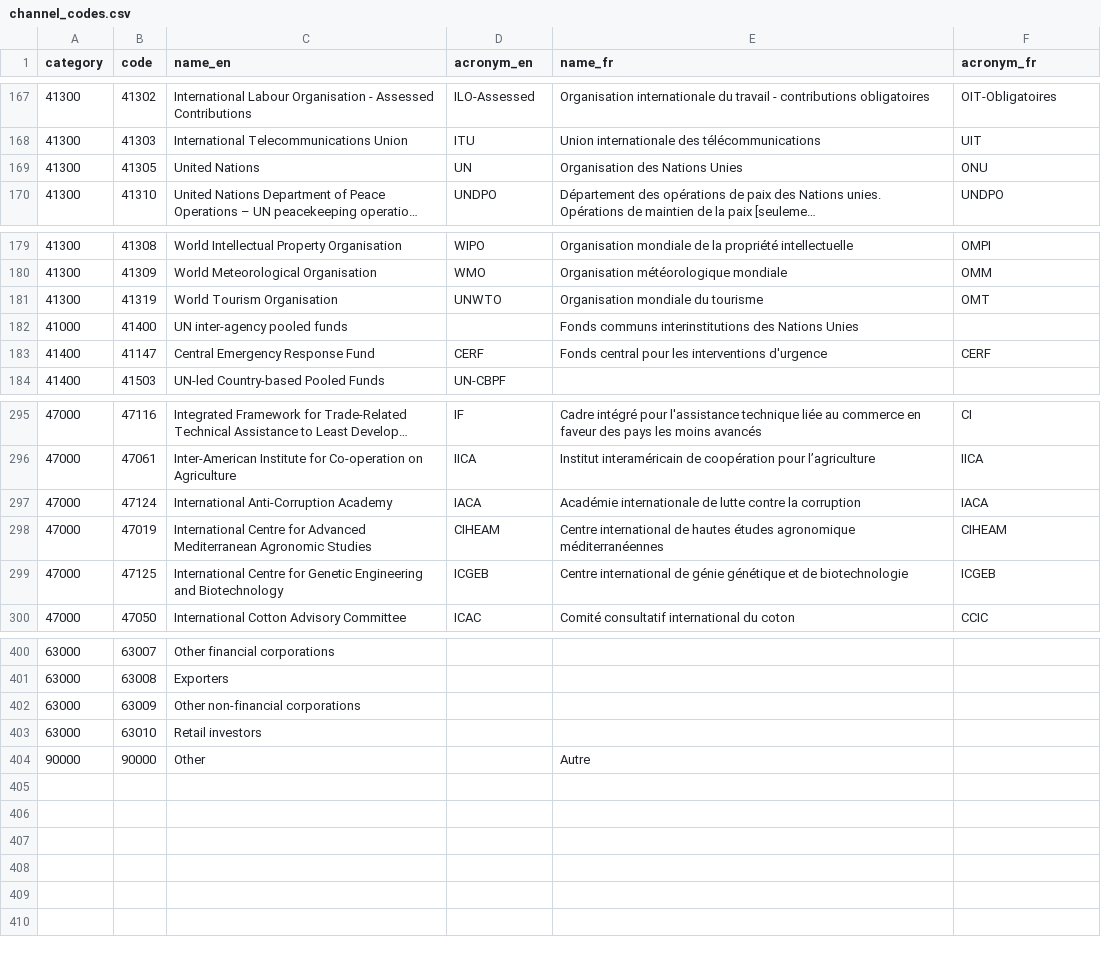
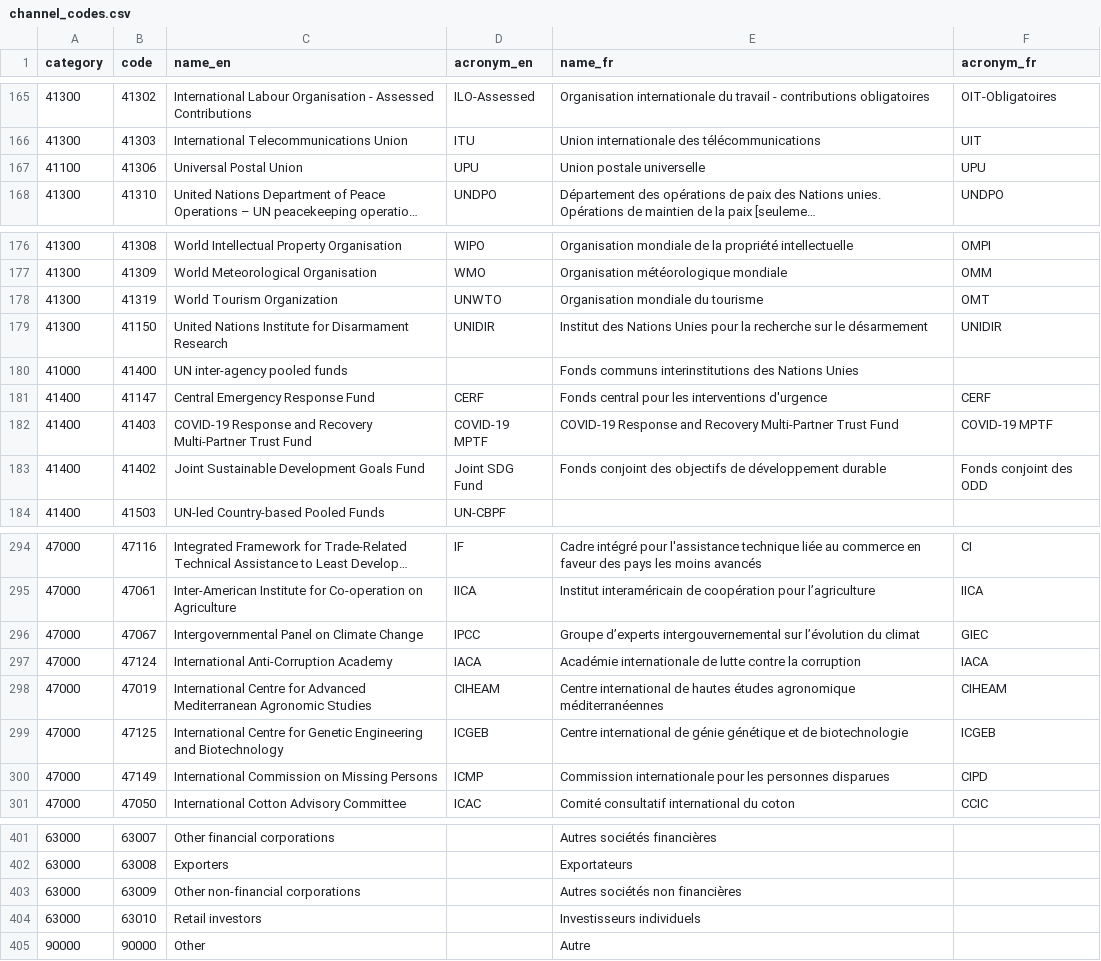
Before and after one commit to datasets/dac-and-crs-code-lists, a CSV file: data/channel_codes.csv, drawn as a sheet; only a part is shown, gaps mark what is left out; long unchanged cells end in …; addresses are those after the commit; the diff covers the shown part only; the diff names each change by its address in the sheet, - before the commit and + after, or states it on an @@ line.

```diff
--- a/data/channel_codes.csv
+++ b/data/channel_codes.csv
@@ row 169 moved to row 161: 41300 @@
@@ row 156 moved to row 167: 41100 @@
-C178 (name_en): World Tourism Organisation
+C178 (name_en): World Tourism Organization
@@ row 175 moved to row 179: 41300 @@
+row 182: 41400 | 41403 | COVID-19 Response and Recovery Multi-Partner Trust Fund | COVID-19 MPTF | COVID-19 Response and Recovery Multi-Partner Trust Fund | COVID-19 MPTF
+row 183: 41400 | 41402 | Joint Sustainable Development Goals Fund | Joint SDG Fund | Fonds conjoint des objectifs de développement durable | Fonds conjoint des ODD
@@ row 193 moved to row 296: 47000 @@
+row 300: 47000 | 47149 | International Commission on Missing Persons | ICMP | Commission internationale pour les personnes disparues | CIPD
-E401 (name_fr): (empty)
+E401 (name_fr): Autres sociétés financières
-E402 (name_fr): (empty)
+E402 (name_fr): Exportateurs
-E403 (name_fr): (empty)
+E403 (name_fr): Autres sociétés non financières
-E404 (name_fr): (empty)
+E404 (name_fr): Investisseurs individuels
```
Also changed, not shown: 2 removed rows, 9 moved rows and 29 edited cells elsewhere in this file, 1 other file.
